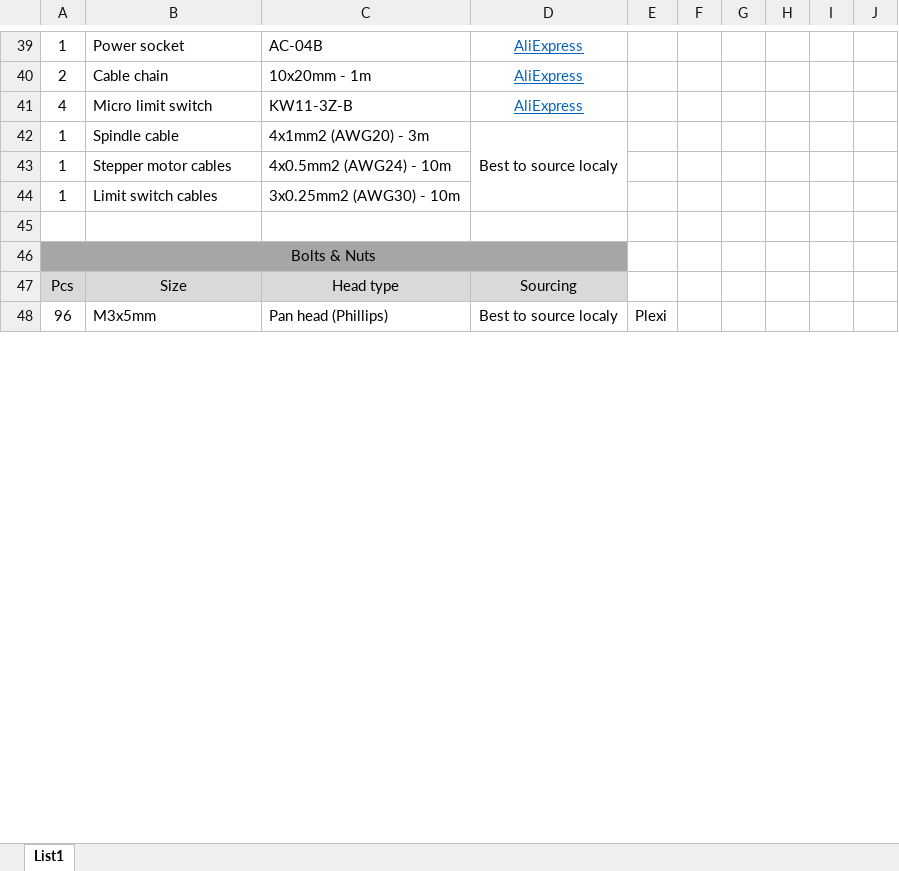
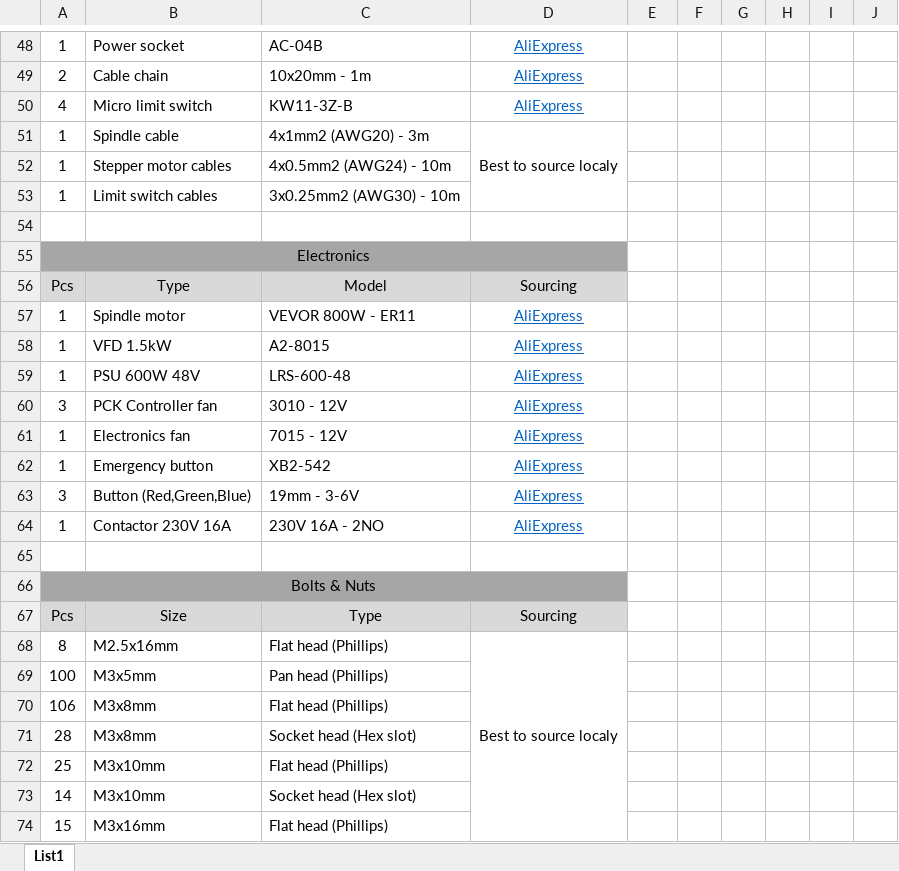
Before and after one commit to PecaJosef/PCK-CNC, an Excel workbook: BOMs/PCK CNC - BOM.xlsx, sheet List1, drawn as a sheet; only a part is shown, gaps mark what is left out; values as stored, in another font and other column widths than the file's, no borders; removed rows and columns are numbered as before the commit, all else as after; the diff covers the shown part only; the diff names each change by its address in the sheet, - before the commit and + after, or states it on an @@ line.

```diff
--- a/BOMs/PCK CNC - BOM.xlsx (sheet List1)
+++ b/BOMs/PCK CNC - BOM.xlsx (sheet List1)
+row 55: Electronics
+row 56: Pcs | Type | Model | Sourcing
+row 57: 1 | Spindle motor | VEVOR 800W - ER11 | AliExpress
+row 58: 1 | VFD 1.5kW | A2-8015 | AliExpress
+row 59: 1 | PSU 600W 48V | LRS-600-48 | AliExpress
+row 60: 3 | PCK Controller fan | 3010 - 12V | AliExpress
+row 61: 1 | Electronics fan | 7015 - 12V | AliExpress
+row 62: 1 | Emergency button | XB2-542 | AliExpress
+row 63: 3 | Button (Red,Green,Blue) | 19mm - 3-6V | AliExpress
+row 64: 1 | Contactor 230V 16A | 230V 16A - 2NO | AliExpress
+row 65: (empty)
-C67: Head type
+C67: Type
-row 48: 96 | M3x5mm | Pan head (Phillips) | Best to source localy | Plexi
+row 68: 8 | M2.5x16mm | Flat head (Phillips) | Best to source localy
+row 69: 100 | M3x5mm | Pan head (Phillips)
+row 70: 106 | M3x8mm | Flat head (Phillips)
+row 71: 28 | M3x8mm | Socket head (Hex slot)
+row 72: 25 | M3x10mm | Flat head (Phillips)
+row 73: 14 | M3x10mm | Socket head (Hex slot)
+row 74: 15 | M3x16mm | Flat head (Phillips)
```
Also changed, not shown: 94 added rows, 2 removed rows and 8 edited cells elsewhere in this sheet, 1 other file.
